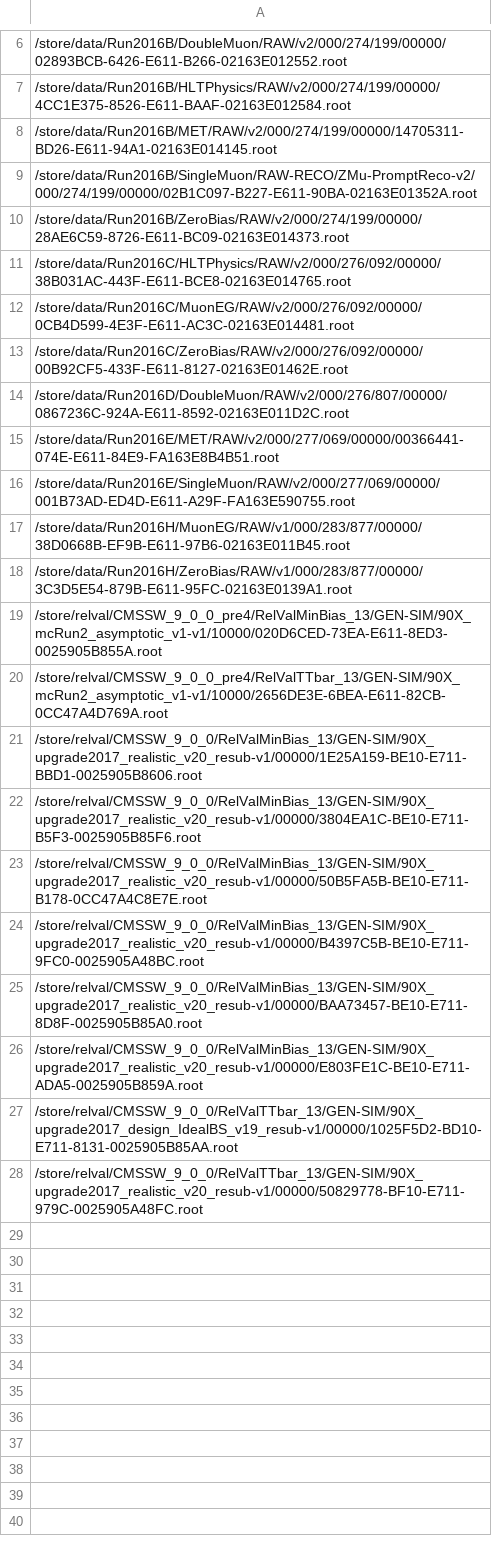
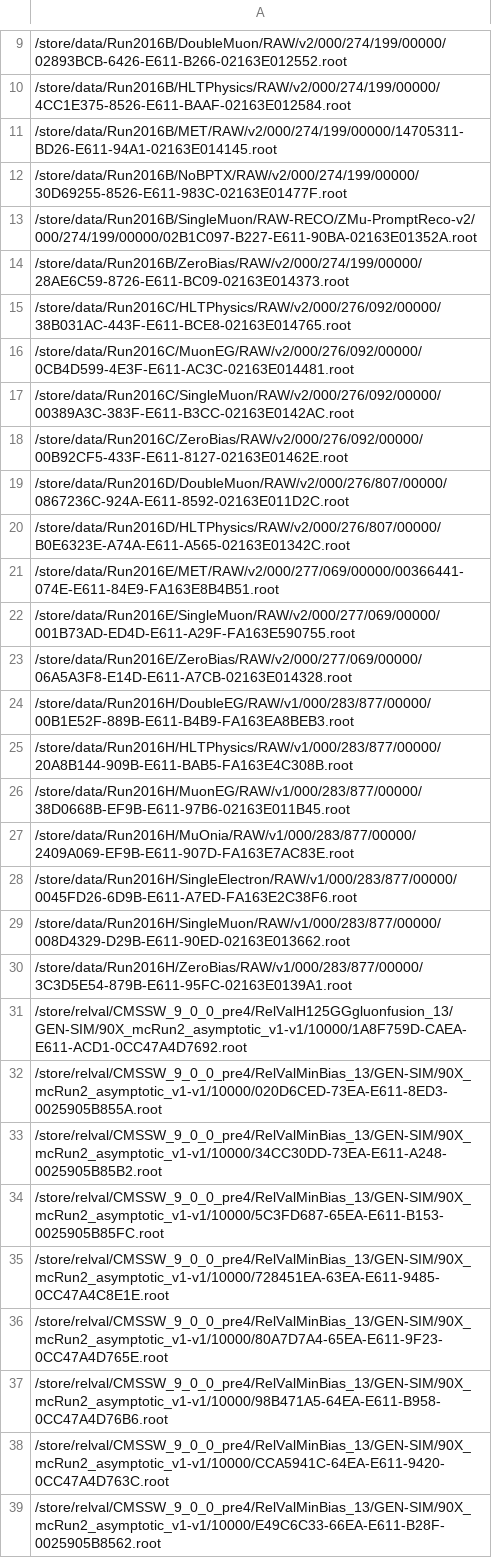
Before and after one commit to kpedro88/cms-sw.github.io, a CSV file: data/inputs/slc6_amd64_gcc530/CMSSW_9_1_X/2017-04-11-2300.csv, drawn as a sheet; only a part is shown, gaps mark what is left out; the shorter side is filled out with more unchanged rows; the diff covers the shown part only.

Commit message:
Update data - 2017-04-12-03:52

```diff
--- a/data/inputs/slc6_amd64_gcc530/CMSSW_9_1_X/2017-04-11-2300.csv
+++ b/data/inputs/slc6_amd64_gcc530/CMSSW_9_1_X/2017-04-11-2300.csv
@@ -8,2 +11,3 @@
 /store/data/Run2016B/MET/RAW/v2/000/274/199/00000/14705311-BD26-E611-94A1-02163E014145.root
+/store/data/Run2016B/NoBPTX/RAW/v2/000/274/199/00000/30D69255-8526-E611-983C-02163E01477F.root
 /store/data/Run2016B/SingleMuon/RAW-RECO/ZMu-PromptReco-v2/000/274/199/00000/02B1C097-B227-E611-90BA-02163E01352A.root
@@ -12,8 +16,24 @@
 /store/data/Run2016C/MuonEG/RAW/v2/000/276/092/00000/0CB4D599-4E3F-E611-AC3C-02163E014481.root
+/store/data/Run2016C/SingleMuon/RAW/v2/000/276/092/00000/00389A3C-383F-E611-B3CC-02163E0142AC.root
 /store/data/Run2016C/ZeroBias/RAW/v2/000/276/092/00000/00B92CF5-433F-E611-8127-02163E01462E.root
 /store/data/Run2016D/DoubleMuon/RAW/v2/000/276/807/00000/0867236C-924A-E611-8592-02163E011D2C.root
+/store/data/Run2016D/HLTPhysics/RAW/v2/000/276/807/00000/B0E6323E-A74A-E611-A565-02163E01342C.root
 /store/data/Run2016E/MET/RAW/v2/000/277/069/00000/00366441-074E-E611-84E9-FA163E8B4B51.root
 /store/data/Run2016E/SingleMuon/RAW/v2/000/277/069/00000/001B73AD-ED4D-E611-A29F-FA163E590755.root
+/store/data/Run2016E/ZeroBias/RAW/v2/000/277/069/00000/06A5A3F8-E14D-E611-A7CB-02163E014328.root
+/store/data/Run2016H/DoubleEG/RAW/v1/000/283/877/00000/00B1E52F-889B-E611-B4B9-FA163EA8BEB3.root
+/store/data/Run2016H/HLTPhysics/RAW/v1/000/283/877/00000/20A8B144-909B-E611-BAB5-FA163E4C308B.root
 /store/data/Run2016H/MuonEG/RAW/v1/000/283/877/00000/38D0668B-EF9B-E611-97B6-02163E011B45.root
+/store/data/Run2016H/MuOnia/RAW/v1/000/283/877/00000/2409A069-EF9B-E611-907D-FA163E7AC83E.root
+/store/data/Run2016H/SingleElectron/RAW/v1/000/283/877/00000/0045FD26-6D9B-E611-A7ED-FA163E2C38F6.root
+/store/data/Run2016H/SingleMuon/RAW/v1/000/283/877/00000/008D4329-D29B-E611-90ED-02163E013662.root
 /store/data/Run2016H/ZeroBias/RAW/v1/000/283/877/00000/3C3D5E54-879B-E611-95FC-02163E0139A1.root
+/store/relval/CMSSW_9_0_0_pre4/RelValH125GGgluonfusion_13/GEN-SIM/90X_mcRun2_asymptotic_v1-v1/10000/1A8F759D-CAEA-E611-ACD1-0CC47A4D7692.root
 /store/relval/CMSSW_9_0_0_pre4/RelValMinBias_13/GEN-SIM/90X_mcRun2_asymptotic_v1-v1/10000/020D6CED-73EA-E611-8ED3-0025905B855A.root
+/store/relval/CMSSW_9_0_0_pre4/RelValMinBias_13/GEN-SIM/90X_mcRun2_asymptotic_v1-v1/10000/34CC30DD-73EA-E611-A248-0025905B85B2.root
+/store/relval/CMSSW_9_0_0_pre4/RelValMinBias_13/GEN-SIM/90X_mcRun2_asymptotic_v1-v1/10000/5C3FD687-65EA-E611-B153-0025905B85FC.root
+/store/relval/CMSSW_9_0_0_pre4/RelValMinBias_13/GEN-SIM/90X_mcRun2_asymptotic_v1-v1/10000/728451EA-63EA-E611-9485-0CC47A4C8E1E.root
+/store/relval/CMSSW_9_0_0_pre4/RelValMinBias_13/GEN-SIM/90X_mcRun2_asymptotic_v1-v1/10000/80A7D7A4-65EA-E611-9F23-0CC47A4D765E.root
+/store/relval/CMSSW_9_0_0_pre4/RelValMinBias_13/GEN-SIM/90X_mcRun2_asymptotic_v1-v1/10000/98B471A5-64EA-E611-B958-0CC47A4D76B6.root
+/store/relval/CMSSW_9_0_0_pre4/RelValMinBias_13/GEN-SIM/90X_mcRun2_asymptotic_v1-v1/10000/CCA5941C-64EA-E611-9420-0CC47A4D763C.root
+/store/relval/CMSSW_9_0_0_pre4/RelValMinBias_13/GEN-SIM/90X_mcRun2_asymptotic_v1-v1/10000/E49C6C33-66EA-E611-B28F-0025905B8562.root
```
Also changed, not shown: 19 added rows elsewhere in this file, data/inputs/slc6_amd64_gcc530/CMSSW_8_0_X/2017-04-11-2300.csv, data/inputs/slc6_amd64_gcc630/CMSSW_9_0_X/2017-04-11-2300.csv, 28 other files.
